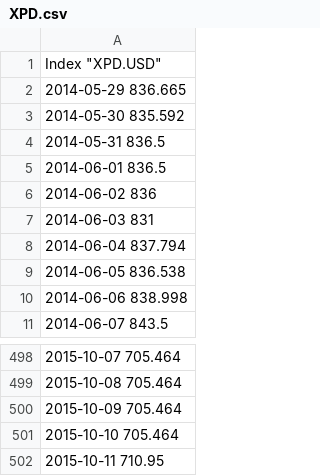
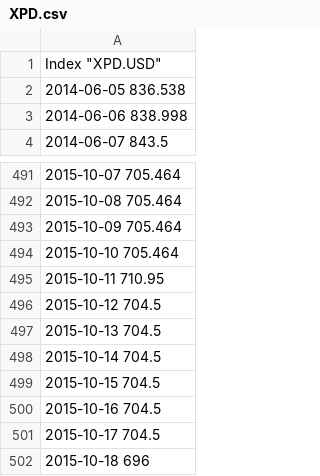
Before and after one commit to vlad17/COS513-Finance, a CSV file: quote-download/XPD.csv, drawn as a sheet; only a part is shown, gaps mark what is left out.

```diff
--- a/quote-download/XPD.csv
+++ b/quote-download/XPD.csv
@@ -1,9 +1,2 @@
 "Index" "XPD.USD"
-2014-05-29 836.665
-2014-05-30 835.592
-2014-05-31 836.5
-2014-06-01 836.5
-2014-06-02 836
-2014-06-03 831
-2014-06-04 837.794
 2014-06-05 836.538
@@ -502 +495,8 @@
 2015-10-11 710.95
+2015-10-12 704.5
+2015-10-13 704.5
+2015-10-14 704.5
+2015-10-15 704.5
+2015-10-16 704.5
+2015-10-17 704.5
+2015-10-18 696
```
Also changed, not shown: quote-download/XAG.csv, quote-download/XAU.csv, 2 other files.
